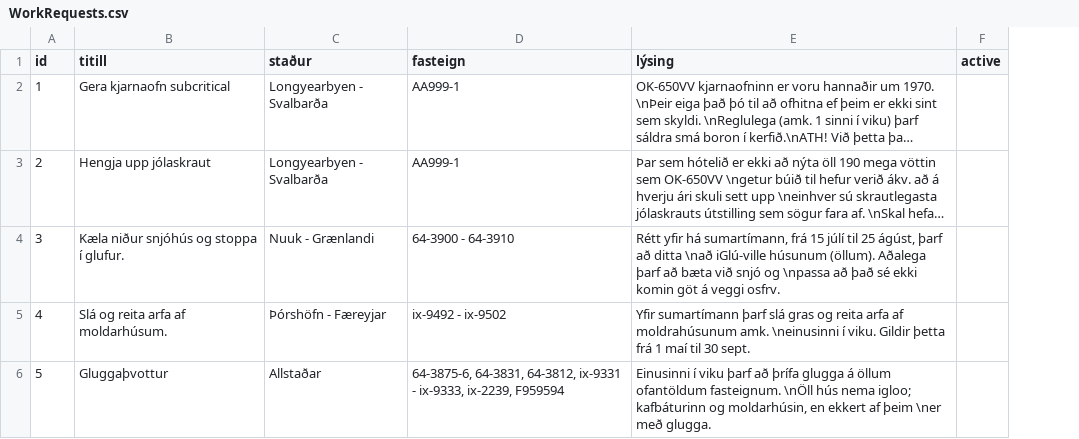
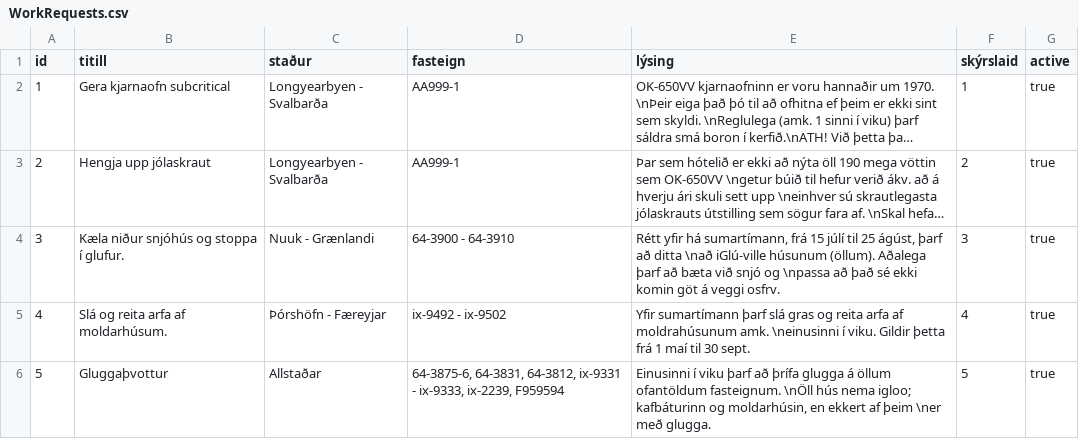
Before and after one commit to OliverMani/HR-verklegt1, a CSV file: csv_files/WorkRequests.csv, drawn as a sheet; long unchanged cells end in …; addresses are those after the commit; the diff names each change by its address in the sheet, - before the commit and + after, or states it on an @@ line.

Commit message:
WorkRequest updated
skýrslaid bætt við

```diff
--- a/csv_files/WorkRequests.csv
+++ b/csv_files/WorkRequests.csv
+column F (skýrslaid), rows 2-6: 1 | 2 | 3 | 4 | 5
-G2:G6 (active): (empty)
+G2:G6 (active): true
```
